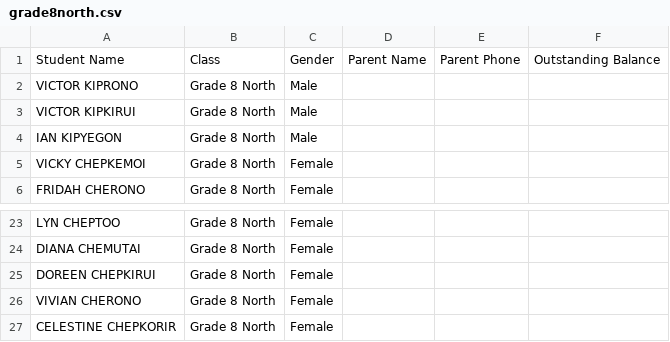
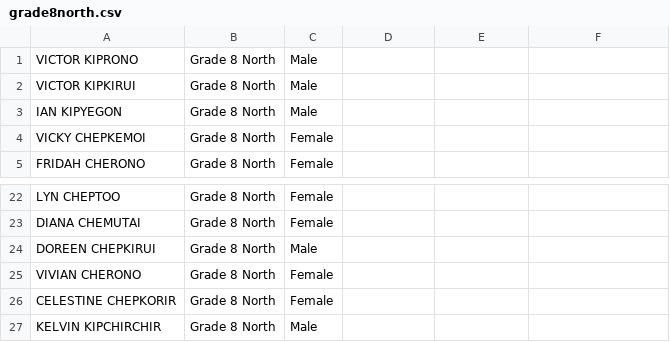
Before and after one commit to Cantertech/base16, a CSV file: grade8north.csv, drawn as a sheet; only a part is shown, gaps mark what is left out; the shorter side is filled out with more unchanged rows.

```diff
--- a/grade8north.csv
+++ b/grade8north.csv
@@ -1,2 +1 @@
-Student Name,Class,Gender,Parent Name,Parent Phone,Outstanding Balance
 VICTOR KIPRONO,Grade 8 North,Male,,,
@@ -24,3 +23,3 @@ LYN CHEPTOO,Grade 8 North,Female,,,
 DIANA CHEMUTAI,Grade 8 North,Female,,,
-DOREEN CHEPKIRUI,Grade 8 North,Female,,,
+DOREEN CHEPKIRUI,Grade 8 North,Male,,,
 VIVIAN CHERONO,Grade 8 North,Female,,,
```
Also changed, not shown: Grade9.csv, 3 other files.
